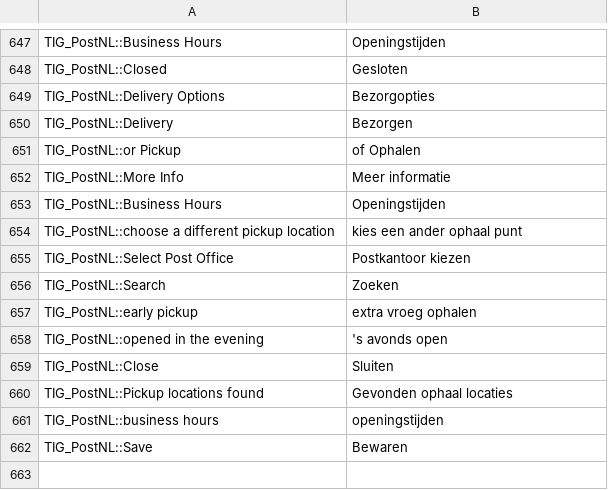
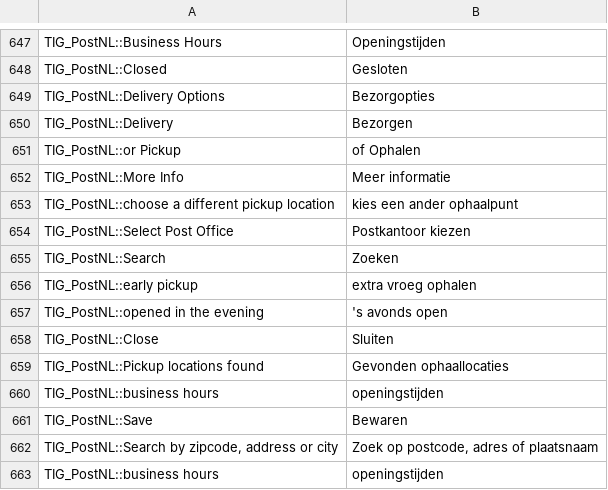
Before and after one commit to postnl/postnl-magento1-End-of-life, a CSV file: app/locale/nl_NL/TIG_PostNL.csv, drawn as a sheet; only a part is shown, gaps mark what is left out.

```diff
--- a/app/locale/nl_NL/TIG_PostNL.csv
+++ b/app/locale/nl_NL/TIG_PostNL.csv
@@ -657,4 +657,3 @@ TIG_PostNL::or Pickup,of Ophalen
 TIG_PostNL::More Info,Meer informatie
-TIG_PostNL::Business Hours,Openingstijden
-TIG_PostNL::choose a different pickup location,kies een ander ophaal punt
+TIG_PostNL::choose a different pickup location,kies een ander ophaalpunt
 TIG_PostNL::Select Post Office,Postkantoor kiezen
@@ -664,4 +663,6 @@ TIG_PostNL::opened in the evening,'s avonds open
 TIG_PostNL::Close,Sluiten
-TIG_PostNL::Pickup locations found,Gevonden ophaal locaties
+TIG_PostNL::Pickup locations found,Gevonden ophaallocaties
 TIG_PostNL::business hours,openingstijden
 TIG_PostNL::Save,Bewaren
+"TIG_PostNL::Search by zipcode, address or city","Zoek op postcode, adres of plaatsnaam"
+TIG_PostNL::business hours,openingstijden
```
Also changed, not shown: 9 other files.
